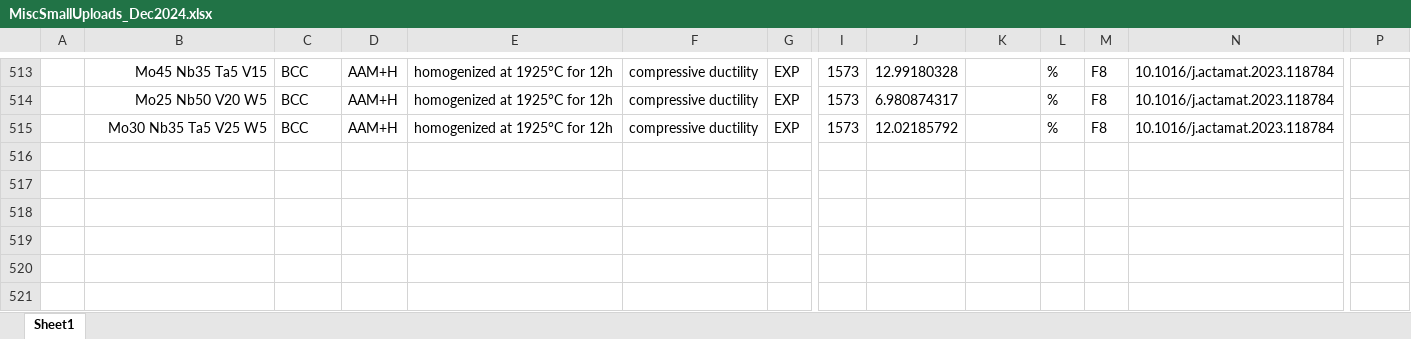
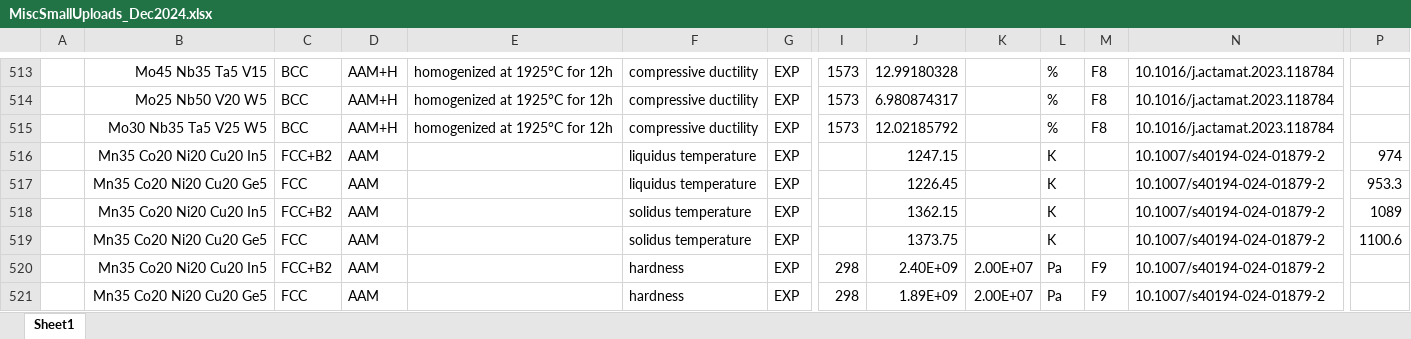
Before and after one commit to amkrajewski/ULTERA-contribute-amkrajewski, an Excel workbook: MiscSmallUploads_Dec2024.xlsx, sheet Sheet1, drawn as a sheet; only a part is shown, gaps mark what is left out; values as stored, in another font and other column widths than the file's, no borders; rows hold the shown columns only; the diff names each change by its address in the sheet, - before the commit and + after, or states it on an @@ line.

Commit message:
- extracted data from `10.1007/s40194-024-01879-2`

```diff
--- a/MiscSmallUploads_Dec2024.xlsx (sheet Sheet1)
+++ b/MiscSmallUploads_Dec2024.xlsx (sheet Sheet1)
+row 516:  | Mn35 Co20 Ni20 Cu20 In5 | FCC+B2 | AAM |  | liquidus temperature | EXP |  | 1247.15 |  | K |  | 10.1007/s40194-024-01879-2 | 974
+row 517:  | Mn35 Co20 Ni20 Cu20 Ge5 | FCC | AAM |  | liquidus temperature | EXP |  | 1226.45 |  | K |  | 10.1007/s40194-024-01879-2 | 953.3
+row 518:  | Mn35 Co20 Ni20 Cu20 In5 | FCC+B2 | AAM |  | solidus temperature | EXP |  | 1362.15 |  | K |  | 10.1007/s40194-024-01879-2 | 1089
+row 519:  | Mn35 Co20 Ni20 Cu20 Ge5 | FCC | AAM |  | solidus temperature | EXP |  | 1373.75 |  | K |  | 10.1007/s40194-024-01879-2 | 1100.6
+row 520:  | Mn35 Co20 Ni20 Cu20 In5 | FCC+B2 | AAM |  | hardness | EXP | 298 | 2.40E+09 | 2.00E+07 | Pa | F9 | 10.1007/s40194-024-01879-2
+row 521:  | Mn35 Co20 Ni20 Cu20 Ge5 | FCC | AAM |  | hardness | EXP | 298 | 1.89E+09 | 2.00E+07 | Pa | F9 | 10.1007/s40194-024-01879-2
```
